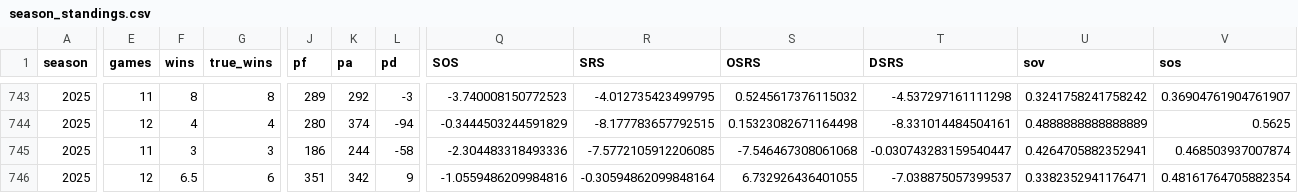
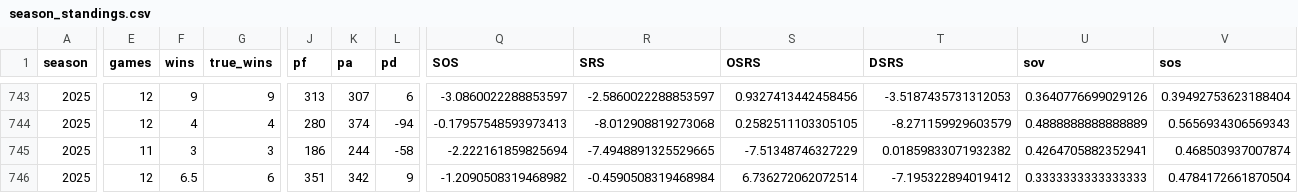
Before and after one commit to TylerPollard410/nflendzonePipeline, a CSV file: artifacts/data-archive/season_standings/season_standings.csv, drawn as a sheet; only a part is shown, gaps mark what is left out; the diff covers the shown part only; the diff names each change by its address in the sheet, - before the commit and + after, or states it on an @@ line.

```diff
--- a/artifacts/data-archive/season_standings/season_standings.csv
+++ b/artifacts/data-archive/season_standings/season_standings.csv
-E743 (games): 11
+E743 (games): 12
-F743 (wins): 8
+F743 (wins): 9
-G743 (true_wins): 8
+G743 (true_wins): 9
-J743 (pf): 289
+J743 (pf): 313
-K743 (pa): 292
+K743 (pa): 307
-L743 (pd): -3
+L743 (pd): 6
-Q743 (SOS): -3.740008150772523
+Q743 (SOS): -3.0860022288853597
-R743 (SRS): -4.012735423499795
+R743 (SRS): -2.5860022288853597
-S743 (OSRS): 0.5245617376115032
+S743 (OSRS): 0.9327413442458456
-T743 (DSRS): -4.537297161111298
+T743 (DSRS): -3.5187435731312053
-U743 (sov): 0.3241758241758242
+U743 (sov): 0.3640776699029126
-V743 (sos): 0.36904761904761907
+V743 (sos): 0.39492753623188404
-Q744 (SOS): -0.3444503244591829
+Q744 (SOS): -0.17957548593973413
-R744 (SRS): -8.177783657792515
+R744 (SRS): -8.012908819273068
-S744 (OSRS): 0.15323082671164498
+S744 (OSRS): 0.2582511103305105
-T744 (DSRS): -8.331014484504161
+T744 (DSRS): -8.271159929603579
-V744 (sos): 0.5625
+V744 (sos): 0.5656934306569343
-Q745 (SOS): -2.304483318493336
+Q745 (SOS): -2.222161859825694
-R745 (SRS): -7.5772105912206085
+R745 (SRS): -7.4948891325529665
-S745 (OSRS): -7.546467308061068
+S745 (OSRS): -7.51348746327229
-T745 (DSRS): -0.030743283159540447
+T745 (DSRS): 0.01859833071932382
-Q746 (SOS): -1.0559486209984816
+Q746 (SOS): -1.2090508319468982
-R746 (SRS): -0.30594862099848164
+R746 (SRS): -0.4590508319468984
-S746 (OSRS): 6.732926436401055
+S746 (OSRS): 6.736272062072514
-T746 (DSRS): -7.038875057399537
+T746 (DSRS): -7.195322894019412
-U746 (sov): 0.3382352941176471
+U746 (sov): 0.3333333333333333
-V746 (sos): 0.48161764705882354
+V746 (sos): 0.4784172661870504
```
Also changed, not shown: 145 edited cells elsewhere in this file, artifacts/data-archive/elo/elo.csv, artifacts/data-archive/redzone/redzone.csv, 50 other files.
